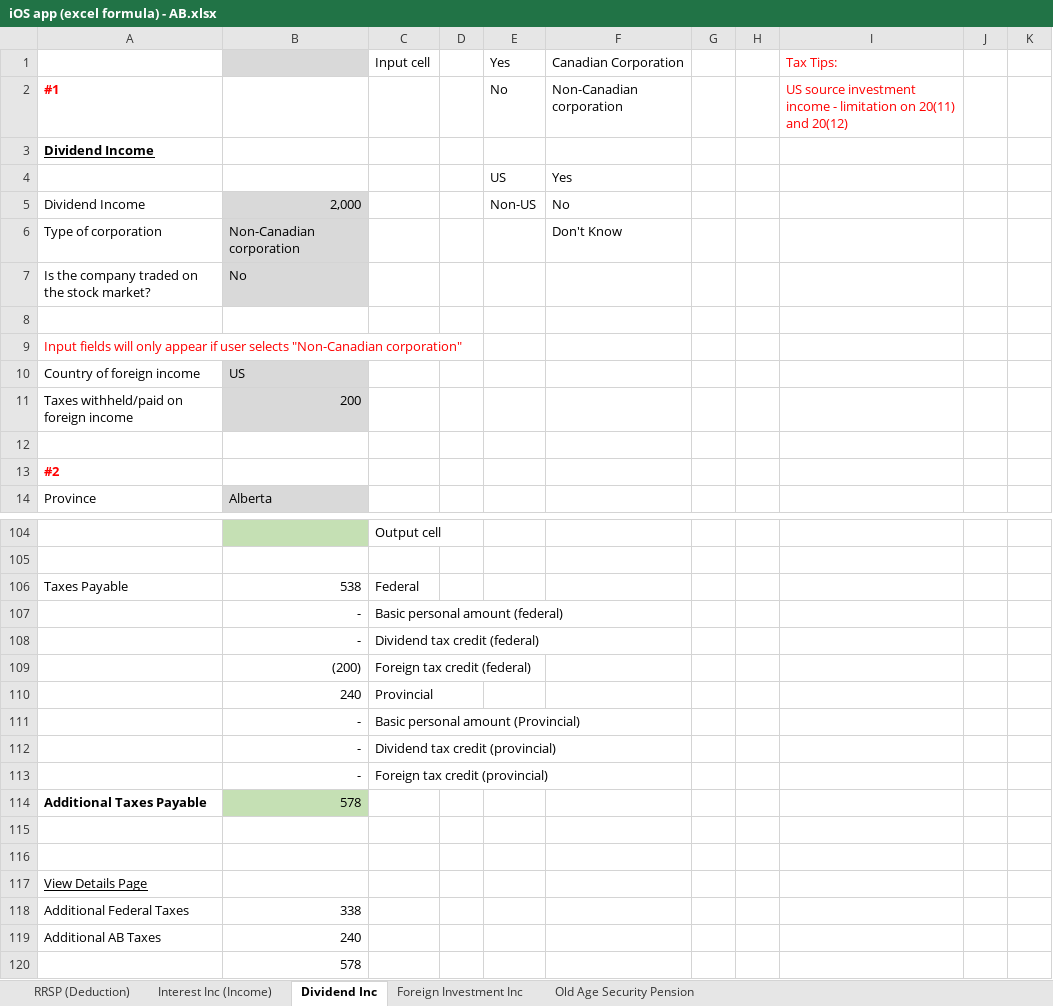
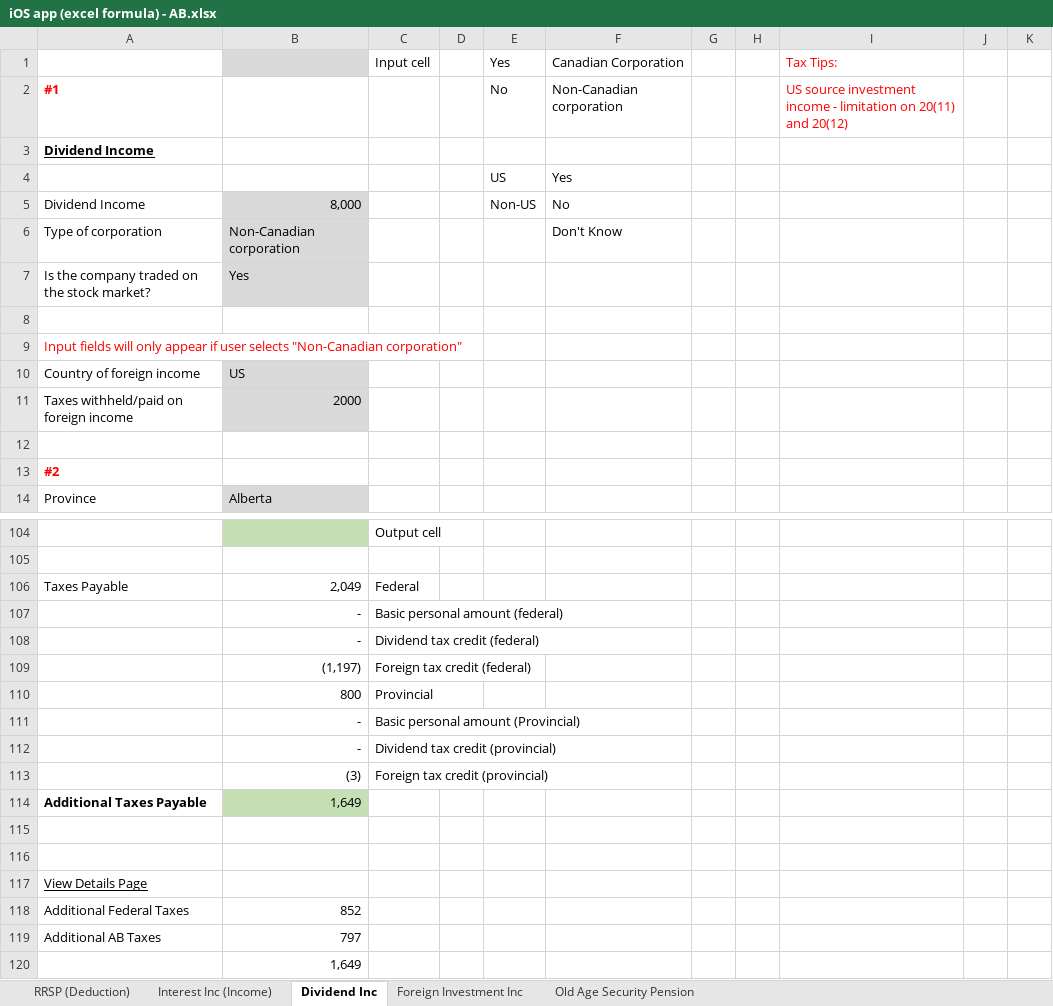
Before and after one commit to lalaphoon/TaxCalculator, an Excel workbook: Formulars/TaxPro/Alberta/iOS app (excel formula) - AB.xlsx, sheet Dividend Inc, drawn as a sheet; only a part is shown, gaps mark what is left out; values as stored, in another font and other column widths than the file's, no borders; the diff covers the shown part only; the diff names each change by its address in the sheet, - before the commit and + after, or states it on an @@ line.

Commit message:
:bug:Fixed dividend tax credit bug, for provincial, federal keeps the same but never goes wrong...interesting

```diff
--- a/Formulars/TaxPro/Alberta/iOS app (excel formula) - AB.xlsx (sheet Dividend Inc)
+++ b/Formulars/TaxPro/Alberta/iOS app (excel formula) - AB.xlsx (sheet Dividend Inc)
-B5: 2,000
+B5: 8,000
-B7: No
+B7: Yes
-B11: 200
+B11: 2000
-B106: 538
+B106: 2,049
-B109: (200)
+B109: (1,197)
-B110: 240
+B110: 800
-B113: -
+B113: (3)
-B114: 578
+B114: 1,649
-B118: 338
+B118: 852
-B119: 240
+B119: 797
-B120: 578
+B120: 1,649
```
Also changed, not shown: 1 added row, 1 removed row and 41 edited cells elsewhere in this sheet, 5 other files.
